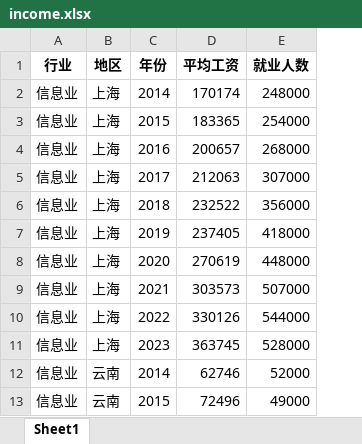
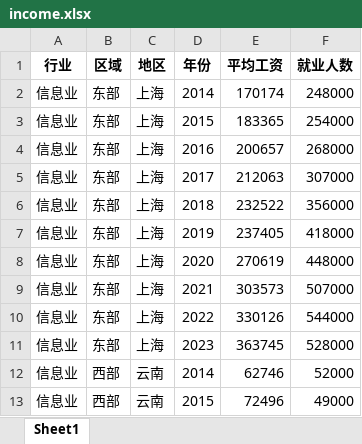
Before and after one commit to zhjx19/mathmodels-book, an Excel workbook: data/income.xlsx, sheet Sheet1, drawn as a sheet; only a part is shown; values as stored, in another font and other column widths than the file's, no borders; the diff names each change by its address in the sheet, - before the commit and + after, or states it on an @@ line.

```diff
--- a/data/income.xlsx (sheet Sheet1)
+++ b/data/income.xlsx (sheet Sheet1)
+column B (区域), rows 2-13: 东部 | 东部 | 东部 | 东部 | 东部 | 东部 | 东部 | 东部 | 东部 | 东部 | 西部 | 西部
```
Also changed, not shown: 29 other files.
